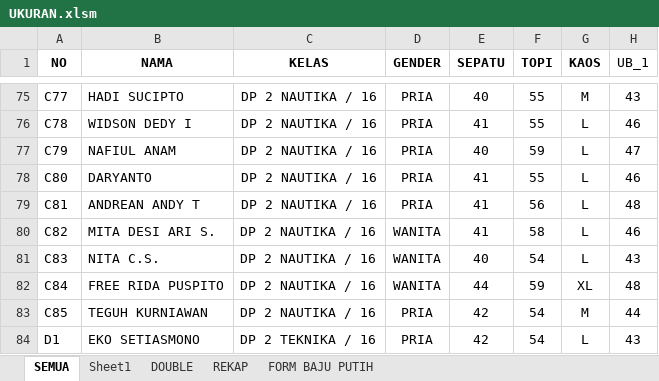
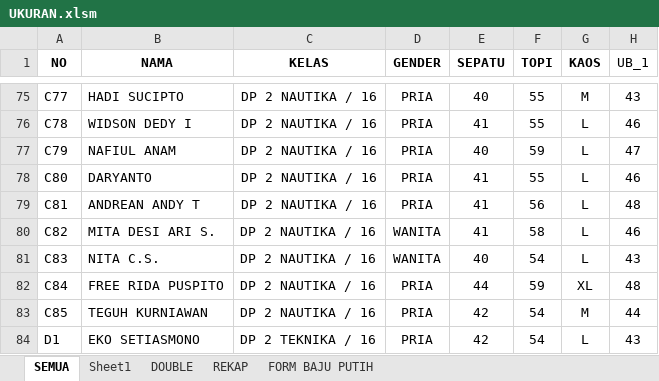
Before and after one commit to dedyhariadi/progress, an Excel workbook: 10. DP 2N16(ABU ABU T16(UNGU)/UKURAN.xlsm, sheet SEMUA, drawn as a sheet; only a part is shown, gaps mark what is left out; values as stored, in another font and other column widths than the file's, no borders; the diff names each change by its address in the sheet, - before the commit and + after, or states it on an @@ line.

```diff
--- a/10. DP 2N16(ABU ABU T16(UNGU)/UKURAN.xlsm (sheet SEMUA)
+++ b/10. DP 2N16(ABU ABU T16(UNGU)/UKURAN.xlsm (sheet SEMUA)
-D82 (GENDER): WANITA
+D82 (GENDER): PRIA
```
Also changed, not shown: Kaos/REKAPITULASI.xlsx, 7 other files.
